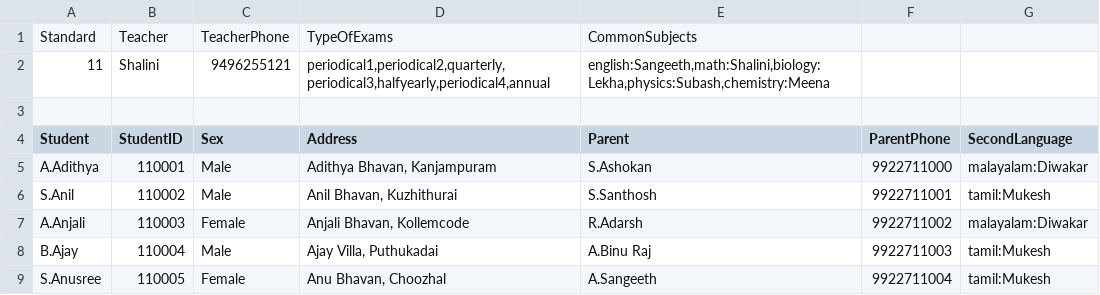
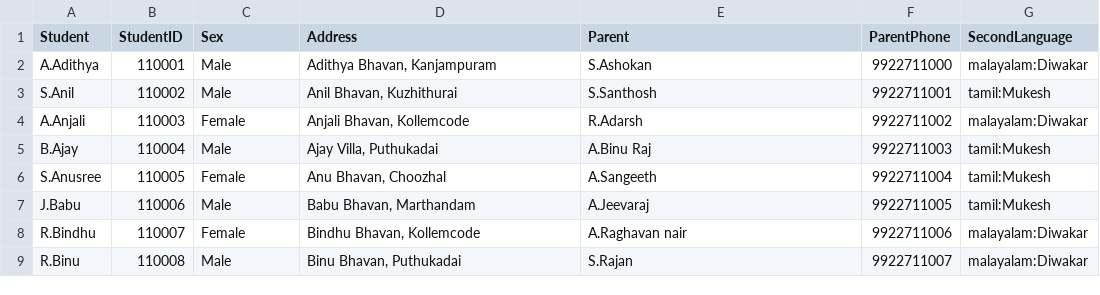
Before and after one commit to rajavijin/greedEd, a CSV file: latest-data/eleventh-standard.csv, drawn as a sheet; only a part is shown; the shorter side is filled out with more unchanged rows; the diff names each change by its address in the sheet, - before the commit and + after, or states it on an @@ line.

```diff
--- a/latest-data/eleventh-standard.csv
+++ b/latest-data/eleventh-standard.csv
-row 1: Standard | Teacher | TeacherPhone | TypeOfExams | CommonSubjects
-row 2: 11 | Shalini | 9496255121 | periodical1,periodical2,quarterly,periodical3,halfyearly,periodical4,annual | english:Sangeeth,math:Shalini,biology:Lekha,physics:Subash,chemistry:Meena
-row 3: (empty)
```
Also changed, not shown: latest-data/eighth-standard.csv, latest-data/nineth-standard.csv, 27 other files.
